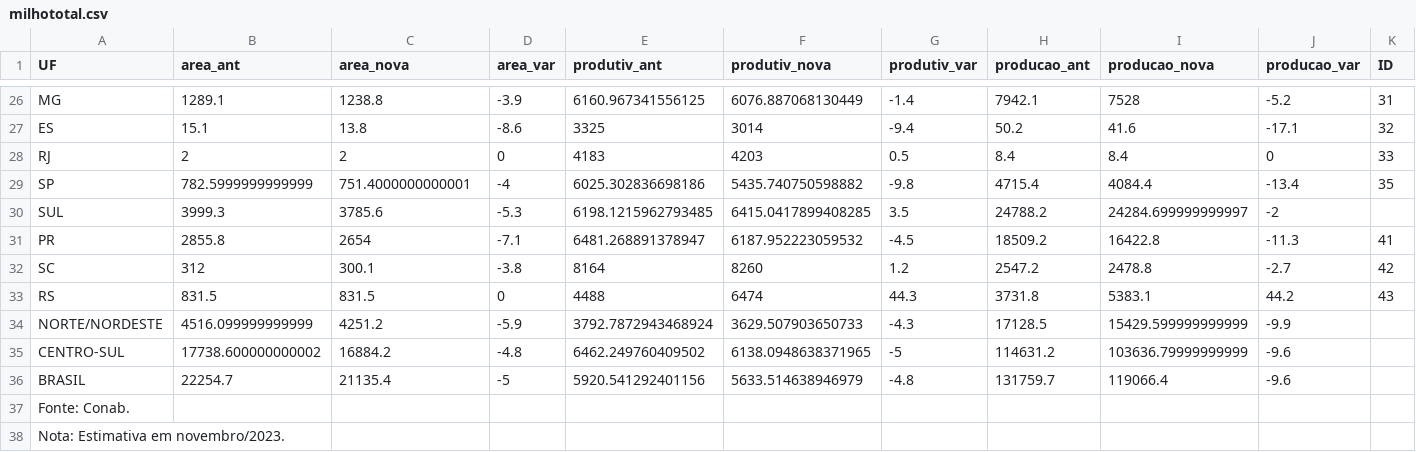
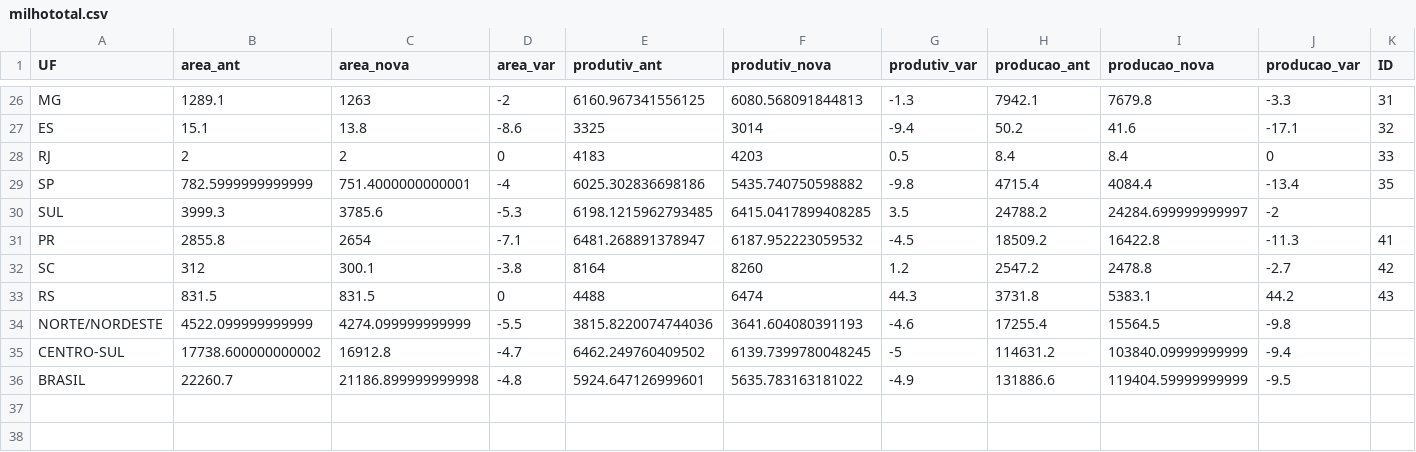
Before and after one commit to zeflorentino/conab, a CSV file: milhototal.csv, drawn as a sheet; only a part is shown, gaps mark what is left out; the diff covers the shown part only; the diff names each change by its address in the sheet, - before the commit and + after, or states it on an @@ line.

```diff
--- a/milhototal.csv
+++ b/milhototal.csv
-C26 (area_nova): 1238.8
+C26 (area_nova): 1263
-D26 (area_var): -3.9
+D26 (area_var): -2
-F26 (produtiv_nova): 6076.887068130449
+F26 (produtiv_nova): 6080.568091844813
-G26 (produtiv_var): -1.4
+G26 (produtiv_var): -1.3
-I26 (producao_nova): 7528
+I26 (producao_nova): 7679.8
-J26 (producao_var): -5.2
+J26 (producao_var): -3.3
-B34 (area_ant): 4516.099999999999
+B34 (area_ant): 4522.099999999999
-C34 (area_nova): 4251.2
+C34 (area_nova): 4274.099999999999
-D34 (area_var): -5.9
+D34 (area_var): -5.5
-E34 (produtiv_ant): 3792.7872943468924
+E34 (produtiv_ant): 3815.8220074744036
-F34 (produtiv_nova): 3629.507903650733
+F34 (produtiv_nova): 3641.604080391193
-G34 (produtiv_var): -4.3
+G34 (produtiv_var): -4.6
-H34 (producao_ant): 17128.5
+H34 (producao_ant): 17255.4
-I34 (producao_nova): 15429.599999999999
+I34 (producao_nova): 15564.5
-J34 (producao_var): -9.9
+J34 (producao_var): -9.8
-C35 (area_nova): 16884.2
+C35 (area_nova): 16912.8
-D35 (area_var): -4.8
+D35 (area_var): -4.7
-F35 (produtiv_nova): 6138.0948638371965
+F35 (produtiv_nova): 6139.7399780048245
-I35 (producao_nova): 103636.79999999999
+I35 (producao_nova): 103840.09999999999
-J35 (producao_var): -9.6
+J35 (producao_var): -9.4
-B36 (area_ant): 22254.7
+B36 (area_ant): 22260.7
-C36 (area_nova): 21135.4
+C36 (area_nova): 21186.899999999998
-D36 (area_var): -5
+D36 (area_var): -4.8
-E36 (produtiv_ant): 5920.541292401156
+E36 (produtiv_ant): 5924.647126999601
-F36 (produtiv_nova): 5633.514638946979
+F36 (produtiv_nova): 5635.783163181022
-G36 (produtiv_var): -4.8
+G36 (produtiv_var): -4.9
-H36 (producao_ant): 131759.7
+H36 (producao_ant): 131886.6
-I36 (producao_nova): 119066.4
+I36 (producao_nova): 119404.59999999999
-J36 (producao_var): -9.6
+J36 (producao_var): -9.5
-row 37: Fonte: Conab.
-row 38: Nota: Estimativa em novembro/2023.
```
Also changed, not shown: 62 edited cells elsewhere in this file, soja.csv.
